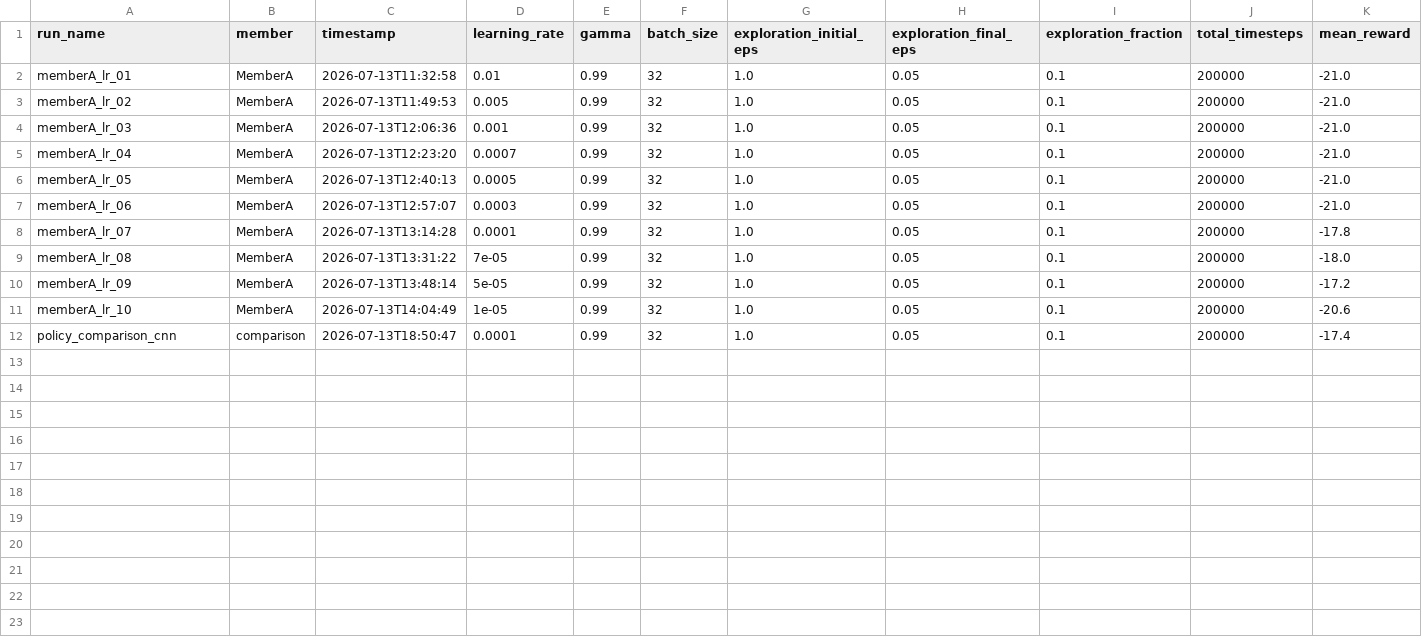
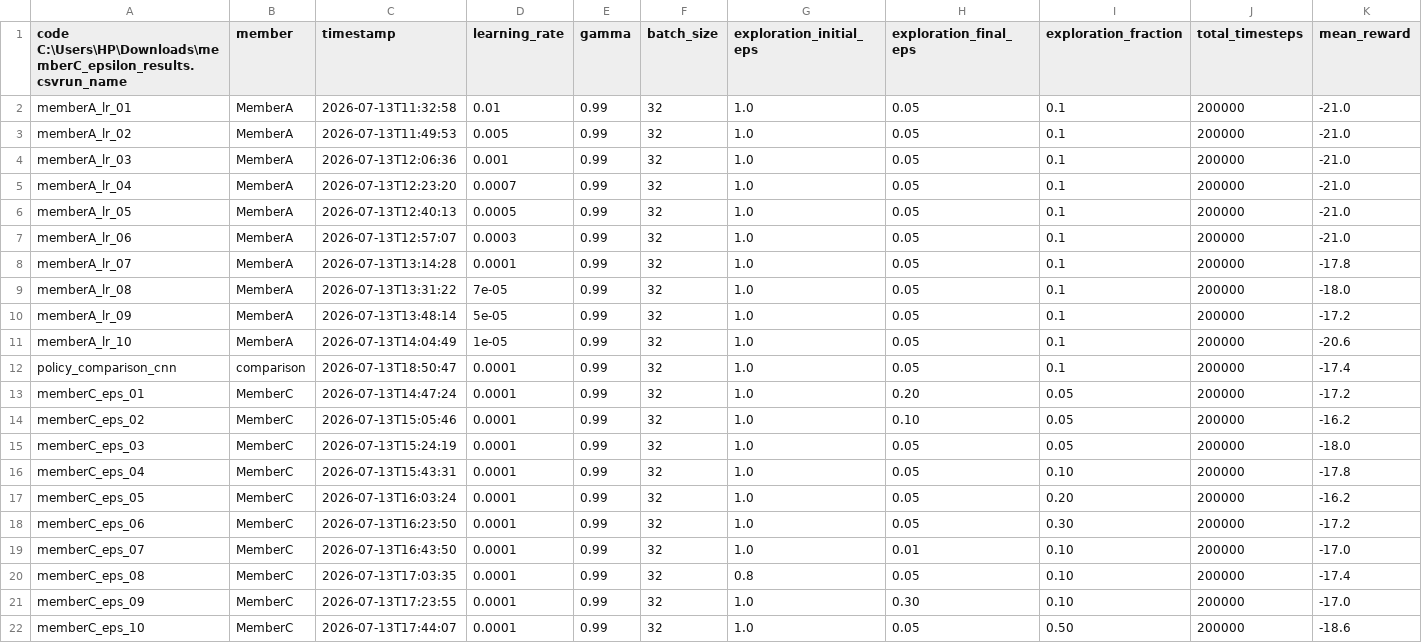
Before and after one commit to Mikekimm/deep-q-learning-formative3, a CSV file: results/experiments_log.csv, drawn as a sheet; only a part is shown; rows hold the shown columns only; the diff names each change by its address in the sheet, - before the commit and + after, or states it on an @@ line.

Commit message:
Add MemberC epsilon executed notebook and results

```diff
--- a/results/experiments_log.csv
+++ b/results/experiments_log.csv
-A1: run_name
+A1: code C:\Users\HP\Downloads\memberC_epsilon_results.csvrun_name
+row 13: memberC_eps_01 | MemberC | 2026-07-13T14:47:24 | 0.0001 | 0.99 | 32 | 1.0 | 0.20 | 0.05 | 200000 | -17.2
+row 14: memberC_eps_02 | MemberC | 2026-07-13T15:05:46 | 0.0001 | 0.99 | 32 | 1.0 | 0.10 | 0.05 | 200000 | -16.2
+row 15: memberC_eps_03 | MemberC | 2026-07-13T15:24:19 | 0.0001 | 0.99 | 32 | 1.0 | 0.05 | 0.05 | 200000 | -18.0
+row 16: memberC_eps_04 | MemberC | 2026-07-13T15:43:31 | 0.0001 | 0.99 | 32 | 1.0 | 0.05 | 0.10 | 200000 | -17.8
+row 17: memberC_eps_05 | MemberC | 2026-07-13T16:03:24 | 0.0001 | 0.99 | 32 | 1.0 | 0.05 | 0.20 | 200000 | -16.2
+row 18: memberC_eps_06 | MemberC | 2026-07-13T16:23:50 | 0.0001 | 0.99 | 32 | 1.0 | 0.05 | 0.30 | 200000 | -17.2
+row 19: memberC_eps_07 | MemberC | 2026-07-13T16:43:50 | 0.0001 | 0.99 | 32 | 1.0 | 0.01 | 0.10 | 200000 | -17.0
+row 20: memberC_eps_08 | MemberC | 2026-07-13T17:03:35 | 0.0001 | 0.99 | 32 | 0.8 | 0.05 | 0.10 | 200000 | -17.4
+row 21: memberC_eps_09 | MemberC | 2026-07-13T17:23:55 | 0.0001 | 0.99 | 32 | 1.0 | 0.30 | 0.10 | 200000 | -17.0
+row 22: memberC_eps_10 | MemberC | 2026-07-13T17:44:07 | 0.0001 | 0.99 | 32 | 1.0 | 0.05 | 0.50 | 200000 | -18.6
```
Also changed, not shown: 1 other file.
